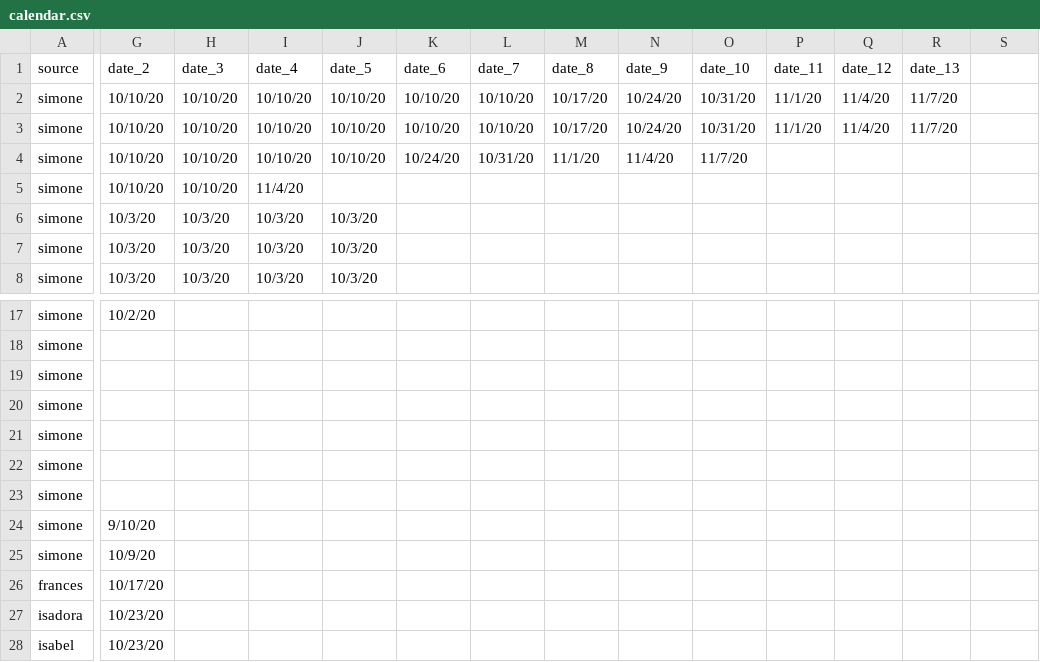
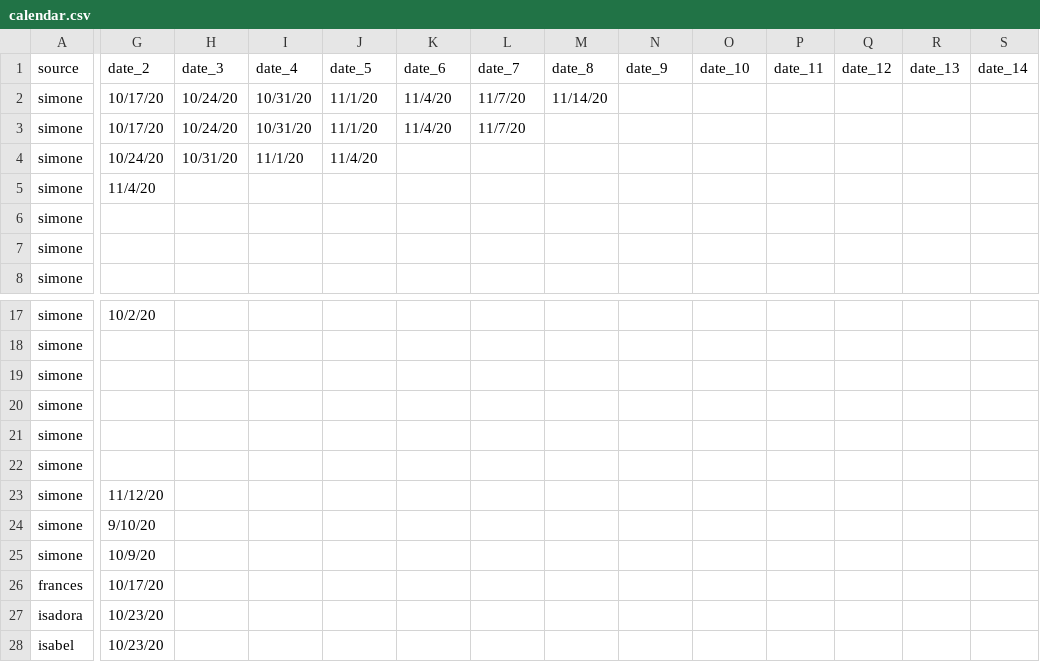
Before and after one commit to svannie678/my_personal_corona_tracker, a CSV file: data/calendar.csv, drawn as a sheet; only a part is shown, gaps mark what is left out; the diff covers the shown part only; the diff names each change by its address in the sheet, - before the commit and + after, or states it on an @@ line.

```diff
--- a/data/calendar.csv
+++ b/data/calendar.csv
-S1: (empty)
+S1: date_14
-G2:G3 (date_2): 10/10/20
+G2:G3 (date_2): 10/17/20
-H2:H3 (date_3): 10/10/20
+H2:H3 (date_3): 10/24/20
-I2:I3 (date_4): 10/10/20
+I2:I3 (date_4): 10/31/20
-J2:J3 (date_5): 10/10/20
+J2:J3 (date_5): 11/1/20
-K2:K3 (date_6): 10/10/20
+K2:K3 (date_6): 11/4/20
-L2:L3 (date_7): 10/10/20
+L2:L3 (date_7): 11/7/20
-M2 (date_8): 10/17/20
+M2 (date_8): 11/14/20
-N2:N3 (date_9): 10/24/20
+N2:N3 (date_9): (empty)
-O2:O3 (date_10): 10/31/20
+O2:O3 (date_10): (empty)
-P2:P3 (date_11): 11/1/20
+P2:P3 (date_11): (empty)
-Q2:Q3 (date_12): 11/4/20
+Q2:Q3 (date_12): (empty)
-R2:R3 (date_13): 11/7/20
+R2:R3 (date_13): (empty)
-M3 (date_8): 10/17/20
+M3 (date_8): (empty)
-G4 (date_2): 10/10/20
+G4 (date_2): 10/24/20
-H4 (date_3): 10/10/20
+H4 (date_3): 10/31/20
-I4 (date_4): 10/10/20
+I4 (date_4): 11/1/20
-J4 (date_5): 10/10/20
+J4 (date_5): 11/4/20
-K4 (date_6): 10/24/20
+K4 (date_6): (empty)
-L4 (date_7): 10/31/20
+L4 (date_7): (empty)
-M4 (date_8): 11/1/20
+M4 (date_8): (empty)
-N4 (date_9): 11/4/20
+N4 (date_9): (empty)
-O4 (date_10): 11/7/20
+O4 (date_10): (empty)
-G5 (date_2): 10/10/20
+G5 (date_2): 11/4/20
-H5 (date_3): 10/10/20
+H5 (date_3): (empty)
-I5 (date_4): 11/4/20
+I5 (date_4): (empty)
-G6:G8 (date_2): 10/3/20
+G6:G8 (date_2): (empty)
-H6:H8 (date_3): 10/3/20
+H6:H8 (date_3): (empty)
-I6:I8 (date_4): 10/3/20
+I6:I8 (date_4): (empty)
-J6:J8 (date_5): 10/3/20
+J6:J8 (date_5): (empty)
-G23 (date_2): (empty)
+G23 (date_2): 11/12/20
```
Also changed, not shown: 3 added rows, 1 removed row and 25 edited cells elsewhere in this file, docs/data/calendar.csv, 5 other files.
